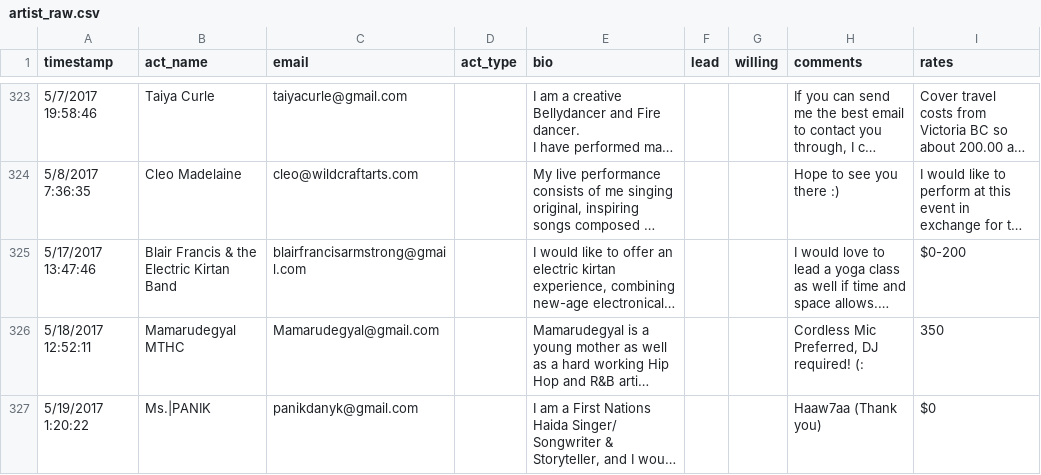
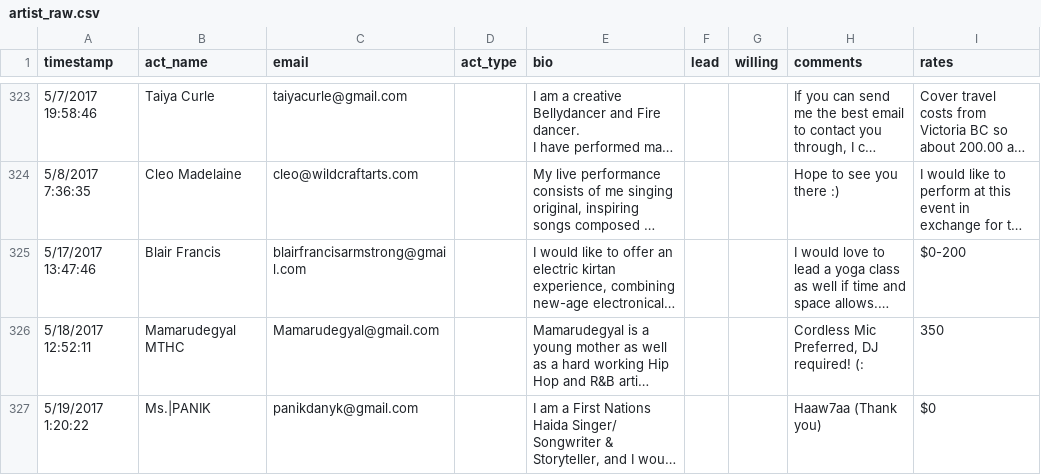
Before and after one commit to dasrecord/festivall, a CSV file: src/data/applicants/artist_raw.csv, drawn as a sheet; only a part is shown, gaps mark what is left out; long unchanged cells end in …; the diff covers the shown part only; the diff names each change by its address in the sheet, - before the commit and + after, or states it on an @@ line.

```diff
--- a/src/data/applicants/artist_raw.csv
+++ b/src/data/applicants/artist_raw.csv
-B325 (act_name): Blair Francis & the Electric Kirtan Band
+B325 (act_name): Blair Francis
```
Also changed, not shown: 4 edited cells elsewhere in this file, 1 other file.
